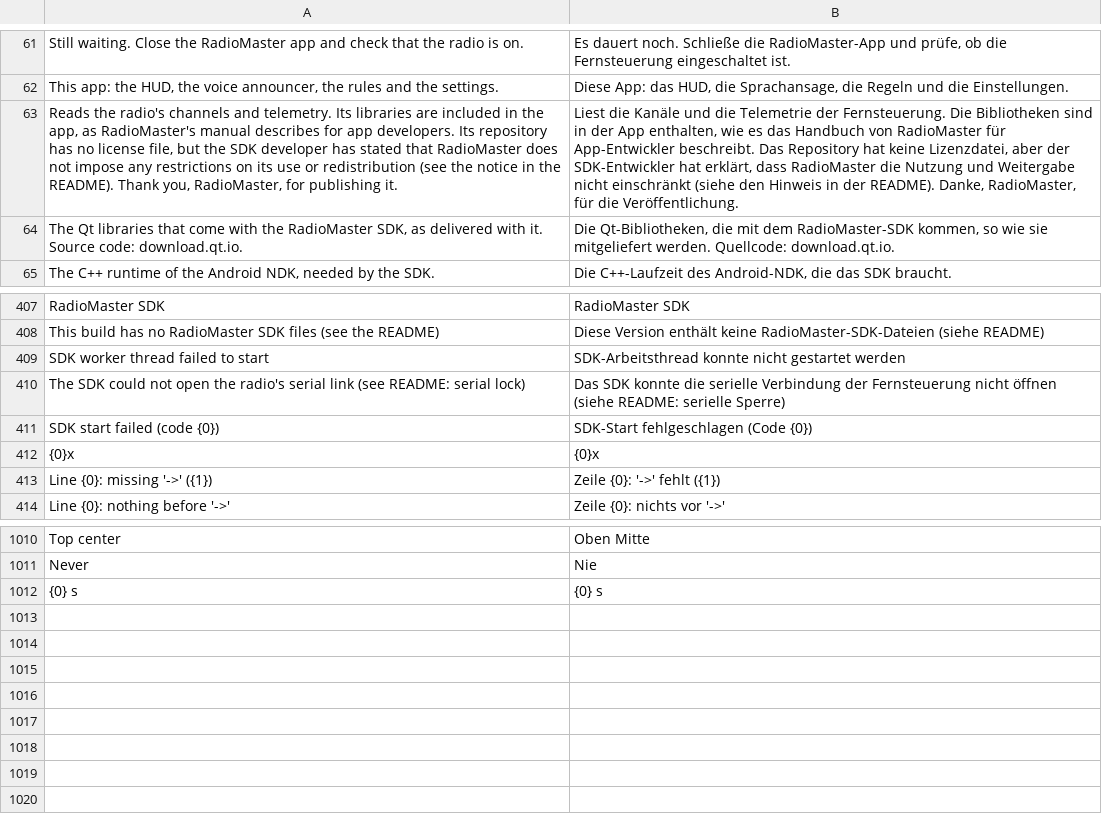
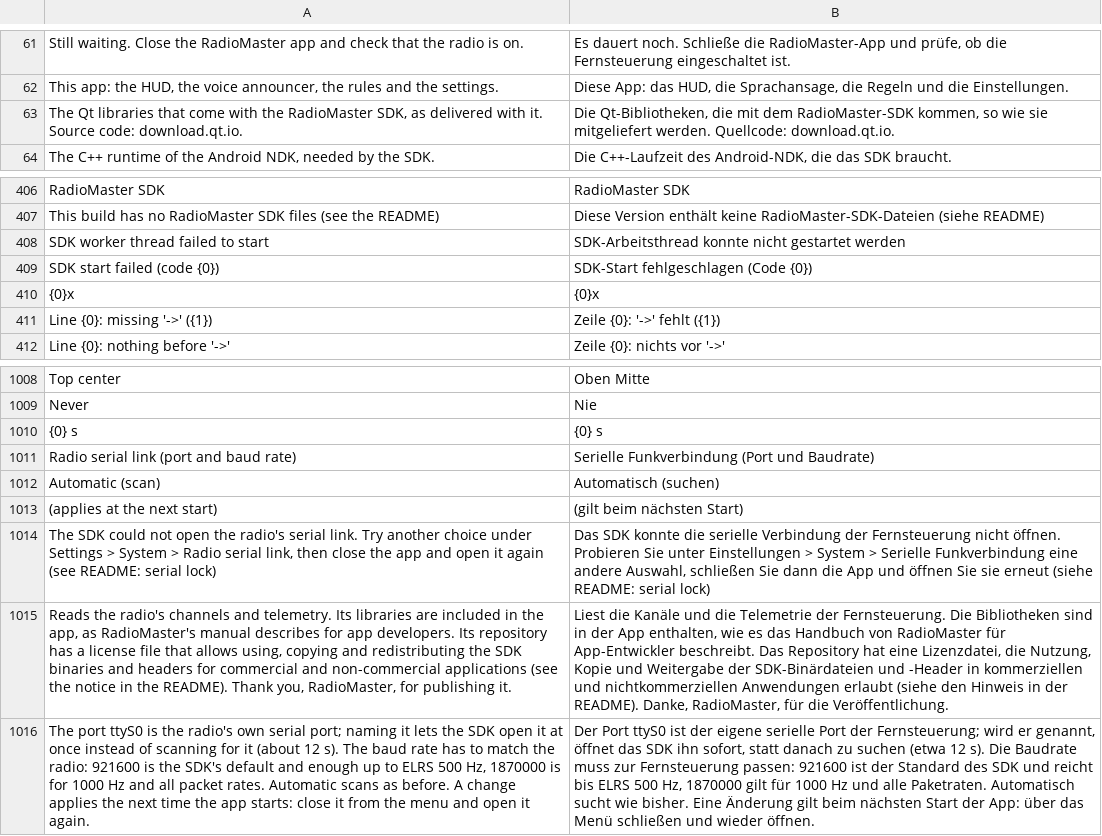
Before and after one commit to eminesrefakbay/RM-AX12-Video-Monitor-And-Announcer-APK, a TSV file: app/src/main/assets/i18n/de.tsv, drawn as a sheet; only a part is shown, gaps mark what is left out; removed rows and columns are numbered as before the commit, all else as after; the diff names each change by its address in the sheet, - before the commit and + after, or states it on an @@ line.

```diff
--- a/app/src/main/assets/i18n/de.tsv
+++ b/app/src/main/assets/i18n/de.tsv
-row 63: Reads the radio's channels and telemetry. Its libraries are included in the app, as RadioMaster's manual describes for app developers. Its repository has no license file, but the SDK developer has stated that RadioMaster does not impose any restrictions on its use or redistribution (see the notice in the README). Thank you, RadioMaster, for publishing it. | Liest die Kanäle und die Telemetrie der Fernsteuerung. Die Bibliotheken sind in der App enthalten, wie es das Handbuch von RadioMaster für App-Entwickler beschreibt. Das Repository hat keine Lizenzdatei, aber der SDK-Entwickler hat erklärt, dass RadioMaster die Nutzung und Weitergabe nicht einschränkt (siehe den Hinweis in der README). Danke, RadioMaster, für die Veröffentlichung.
-row 410: The SDK could not open the radio's serial link (see README: serial lock) | Das SDK konnte die serielle Verbindung der Fernsteuerung nicht öffnen (siehe README: serielle Sperre)
+row 1011: Radio serial link (port and baud rate) | Serielle Funkverbindung (Port und Baudrate)
+row 1012: Automatic (scan) | Automatisch (suchen)
+row 1013: (applies at the next start) | (gilt beim nächsten Start)
+row 1014: The SDK could not open the radio's serial link. Try another choice under Settings > System > Radio serial link, then close the app and open it again (see README: serial lock) | Das SDK konnte die serielle Verbindung der Fernsteuerung nicht öffnen. Probieren Sie unter Einstellungen > System > Serielle Funkverbindung eine andere Auswahl, schließen Sie dann die App und öffnen Sie sie erneut (siehe README: serial lock)
+row 1015: Reads the radio's channels and telemetry. Its libraries are included in the app, as RadioMaster's manual describes for app developers. Its repository has a license file that allows using, copying and redistributing the SDK binaries and headers for commercial and non-commercial applications (see the notice in the README). Thank you, RadioMaster, for publishing it. | Liest die Kanäle und die Telemetrie der Fernsteuerung. Die Bibliotheken sind in der App enthalten, wie es das Handbuch von RadioMaster für App-Entwickler beschreibt. Das Repository hat eine Lizenzdatei, die Nutzung, Kopie und Weitergabe der SDK-Binärdateien und -Header in kommerziellen und nichtkommerziellen Anwendungen erlaubt (siehe den Hinweis in der README). Danke, RadioMaster, für die Veröffentlichung.
+row 1016: The port ttyS0 is the radio's own serial port; naming it lets the SDK open it at once instead of scanning for it (about 12 s). The baud rate has to match the radio: 921600 is the SDK's default and enough up to ELRS 500 Hz, 1870000 is for 1000 Hz and all packet rates. Automatic scans as before. A change applies the next time the app starts: close it from the menu and open it again. | Der Port ttyS0 ist der eigene serielle Port der Fernsteuerung; wird er genannt, öffnet das SDK ihn sofort, statt danach zu suchen (etwa 12 s). Die Baudrate muss zur Fernsteuerung passen: 921600 ist der Standard des SDK und reicht bis ELRS 500 Hz, 1870000 gilt für 1000 Hz und alle Paketraten. Automatisch sucht wie bisher. Eine Änderung gilt beim nächsten Start der App: über das Menü schließen und wieder öffnen.
```
Also changed, not shown: app/src/main/assets/i18n/tr.tsv, app/src/main/assets/i18n/zh.tsv, 26 other files.
